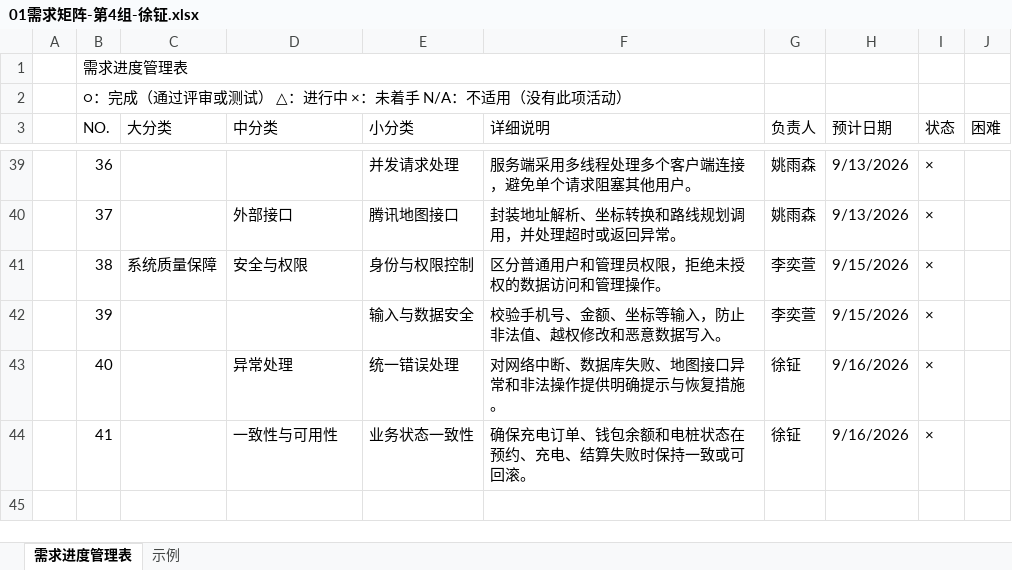
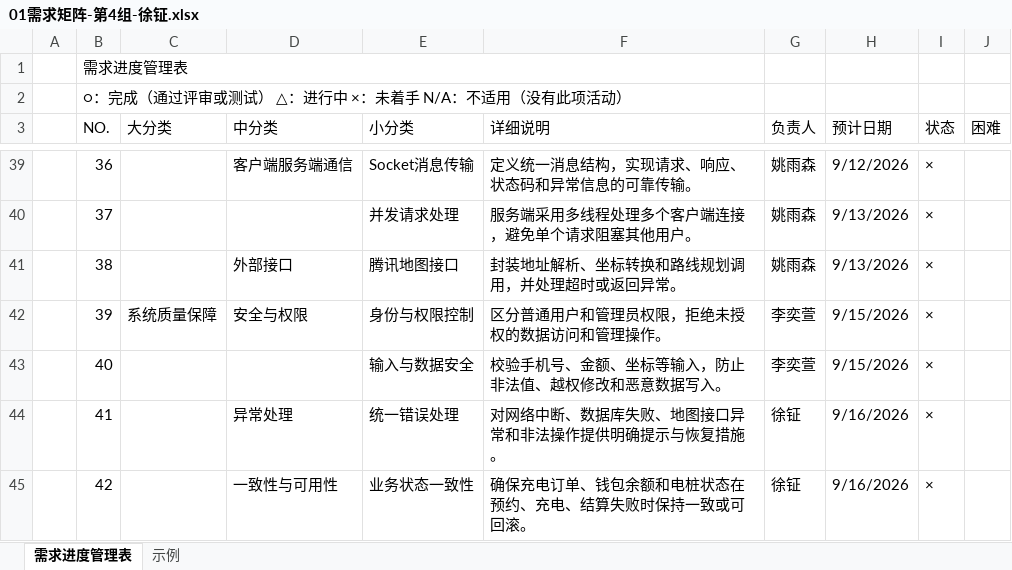
Before and after one commit to Gale-Verdict/Gale-Verdict-software-developing, an Excel workbook: 01需求矩阵-第4组-徐钲.xlsx, sheet 需求进度管理表, drawn as a sheet; only a part is shown, gaps mark what is left out; values as stored, in another font and other column widths than the file's, no cell formats; the diff covers the shown part only; the diff names each change by its address in the sheet, - before the commit and + after, or states it on an @@ line.

```diff
--- a/01需求矩阵-第4组-徐钲.xlsx (sheet 需求进度管理表)
+++ b/01需求矩阵-第4组-徐钲.xlsx (sheet 需求进度管理表)
-D39 (中分类): (empty)
+D39 (中分类): 客户端服务端通信
-E39 (小分类): 并发请求处理
+E39 (小分类): Socket消息传输
-F39 (详细说明): 服务端采用多线程处理多个客户端连接，避免单个请求阻塞其他用户。
+F39 (详细说明): 定义统一消息结构，实现请求、响应、状态码和异常信息的可靠传输。
-H39 (预计日期): 9/13/2026
+H39 (预计日期): 9/12/2026
-D40 (中分类): 外部接口
+D40 (中分类): (empty)
-E40 (小分类): 腾讯地图接口
+E40 (小分类): 并发请求处理
-F40 (详细说明): 封装地址解析、坐标转换和路线规划调用，并处理超时或返回异常。
+F40 (详细说明): 服务端采用多线程处理多个客户端连接，避免单个请求阻塞其他用户。
-C41 (大分类): 系统质量保障
+C41 (大分类): (empty)
-D41 (中分类): 安全与权限
+D41 (中分类): 外部接口
-E41 (小分类): 身份与权限控制
+E41 (小分类): 腾讯地图接口
-F41 (详细说明): 区分普通用户和管理员权限，拒绝未授权的数据访问和管理操作。
+F41 (详细说明): 封装地址解析、坐标转换和路线规划调用，并处理超时或返回异常。
-G41 (负责人): 李奕萱
+G41 (负责人): 姚雨森
-H41 (预计日期): 9/15/2026
+H41 (预计日期): 9/13/2026
-C42 (大分类): (empty)
+C42 (大分类): 系统质量保障
-D42 (中分类): (empty)
+D42 (中分类): 安全与权限
-E42 (小分类): 输入与数据安全
+E42 (小分类): 身份与权限控制
-F42 (详细说明): 校验手机号、金额、坐标等输入，防止非法值、越权修改和恶意数据写入。
+F42 (详细说明): 区分普通用户和管理员权限，拒绝未授权的数据访问和管理操作。
-D43 (中分类): 异常处理
+D43 (中分类): (empty)
-E43 (小分类): 统一错误处理
+E43 (小分类): 输入与数据安全
-F43 (详细说明): 对网络中断、数据库失败、地图接口异常和非法操作提供明确提示与恢复措施。
+F43 (详细说明): 校验手机号、金额、坐标等输入，防止非法值、越权修改和恶意数据写入。
-G43 (负责人): 徐钲
+G43 (负责人): 李奕萱
-H43 (预计日期): 9/16/2026
+H43 (预计日期): 9/15/2026
-D44 (中分类): 一致性与可用性
+D44 (中分类): 异常处理
-E44 (小分类): 业务状态一致性
+E44 (小分类): 统一错误处理
-F44 (详细说明): 确保充电订单、钱包余额和电桩状态在预约、充电、结算失败时保持一致或可回滚。
+F44 (详细说明): 对网络中断、数据库失败、地图接口异常和非法操作提供明确提示与恢复措施。
+row 45:  | 42 |  | 一致性与可用性 | 业务状态一致性 | 确保充电订单、钱包余额和电桩状态在预约、充电、结算失败时保持一致或可回滚。 | 徐钲 | 9/16/2026 | ×
```
Also changed, not shown: 95 edited cells elsewhere in this sheet, cell formats, charts or pictures, 1 other file.
